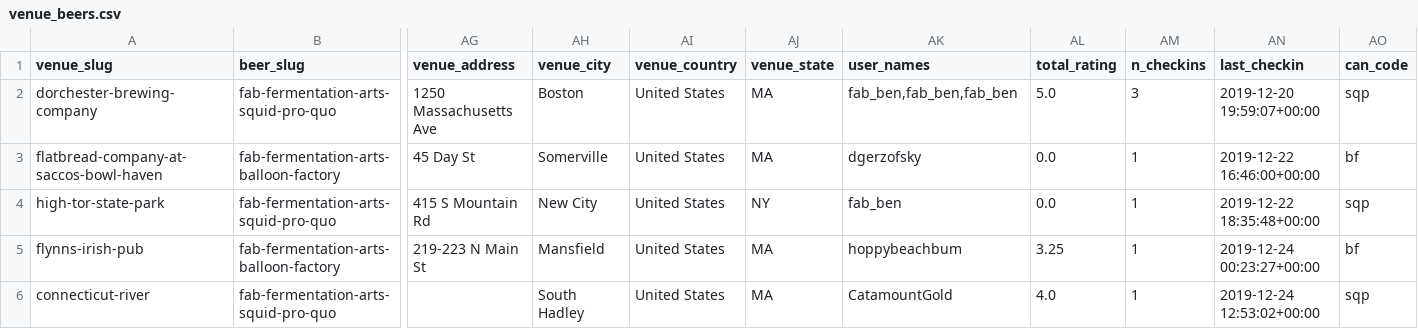
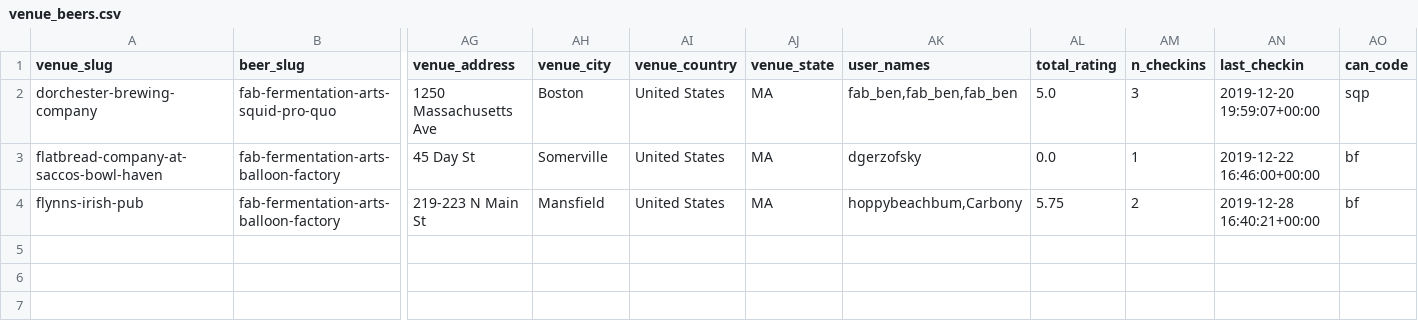
Before and after one commit to fab-rems/fab-beer.github.io, a CSV file: _data/venue_beers.csv, drawn as a sheet; only a part is shown, gaps mark what is left out; removed rows and columns are numbered as before the commit, all else as after; rows hold the shown columns only; the diff names each change by its address in the sheet, - before the commit and + after, or states it on an @@ line.

```diff
--- a/_data/venue_beers.csv
+++ b/_data/venue_beers.csv
-row 4: high-tor-state-park | fab-fermentation-arts-squid-pro-quo | 415 S Mountain Rd | New City | United States | NY | fab_ben | 0.0 | 1 | 2019-12-22 18:35:48+00:00 | sqp
-AK4 (user_names): hoppybeachbum
+AK4 (user_names): hoppybeachbum,Carbony
-AL4 (total_rating): 3.25
+AL4 (total_rating): 5.75
-AM4 (n_checkins): 1
+AM4 (n_checkins): 2
-AN4 (last_checkin): 2019-12-24 00:23:27+00:00
+AN4 (last_checkin): 2019-12-28 16:40:21+00:00
-row 6: connecticut-river | fab-fermentation-arts-squid-pro-quo |  | South Hadley | United States | MA | CatamountGold | 4.0 | 1 | 2019-12-24 12:53:02+00:00 | sqp
```
Also changed, not shown: _data/venues.csv, 4 other files.
